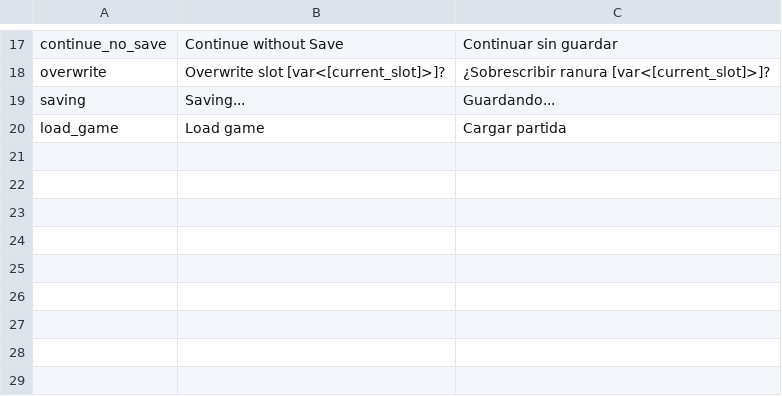
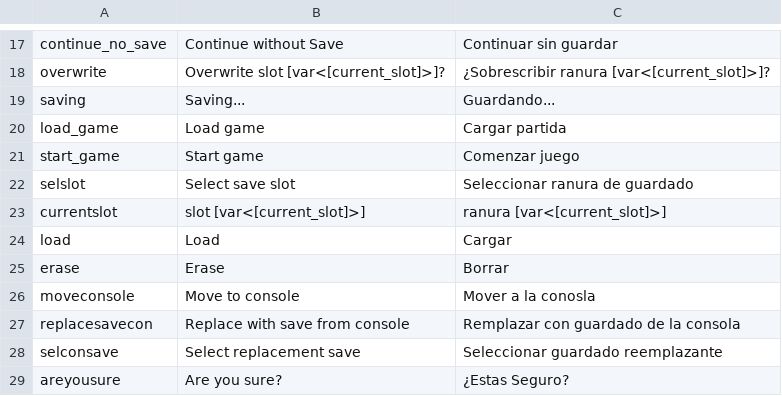
Before and after one commit to Lozamded/SemiFantasyConsole-TortuMecha, a CSV file: examples/hello_tortu/languages/GUI.csv, drawn as a sheet; only a part is shown, gaps mark what is left out; the diff names each change by its address in the sheet, - before the commit and + after, or states it on an @@ line.

Commit message:
feat: load system

```diff
--- a/examples/hello_tortu/languages/GUI.csv
+++ b/examples/hello_tortu/languages/GUI.csv
+row 21: start_game | Start game | Comenzar juego
+row 22: selslot | Select save slot | Seleccionar ranura de guardado
+row 23: currentslot | slot [var<[current_slot]>] | ranura [var<[current_slot]>]
+row 24: load | Load | Cargar
+row 25: erase | Erase | Borrar
+row 26: moveconsole | Move to console | Mover a la conosla
+row 27: replacesavecon | Replace with save from console | Remplazar con guardado de la consola
+row 28: selconsave | Select replacement save | Seleccionar guardado reemplazante
+row 29: areyousure | Are you sure? | ¿Estas Seguro?
```
Also changed, not shown: 10 other files.
